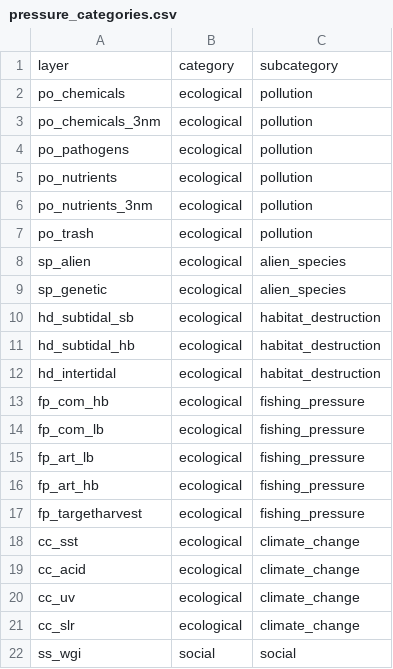
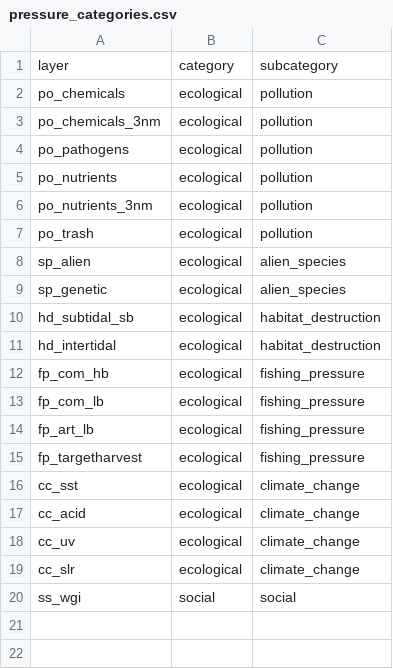
Before and after one commit to katrinleinweber/arc, a CSV file: circle2016/conf/pressure_categories.csv, drawn as a sheet.

```diff
--- a/circle2016/conf/pressure_categories.csv
+++ b/circle2016/conf/pressure_categories.csv
@@ -10,3 +10,2 @@ sp_genetic,ecological,alien_species
 hd_subtidal_sb,ecological,habitat_destruction
-hd_subtidal_hb,ecological,habitat_destruction
 hd_intertidal,ecological,habitat_destruction
@@ -15,3 +14,2 @@ fp_com_lb,ecological,fishing_pressure
 fp_art_lb,ecological,fishing_pressure
-fp_art_hb,ecological,fishing_pressure
 fp_targetharvest,ecological,fishing_pressure
```
Also changed, not shown: circle2016/conf/goals.csv.
